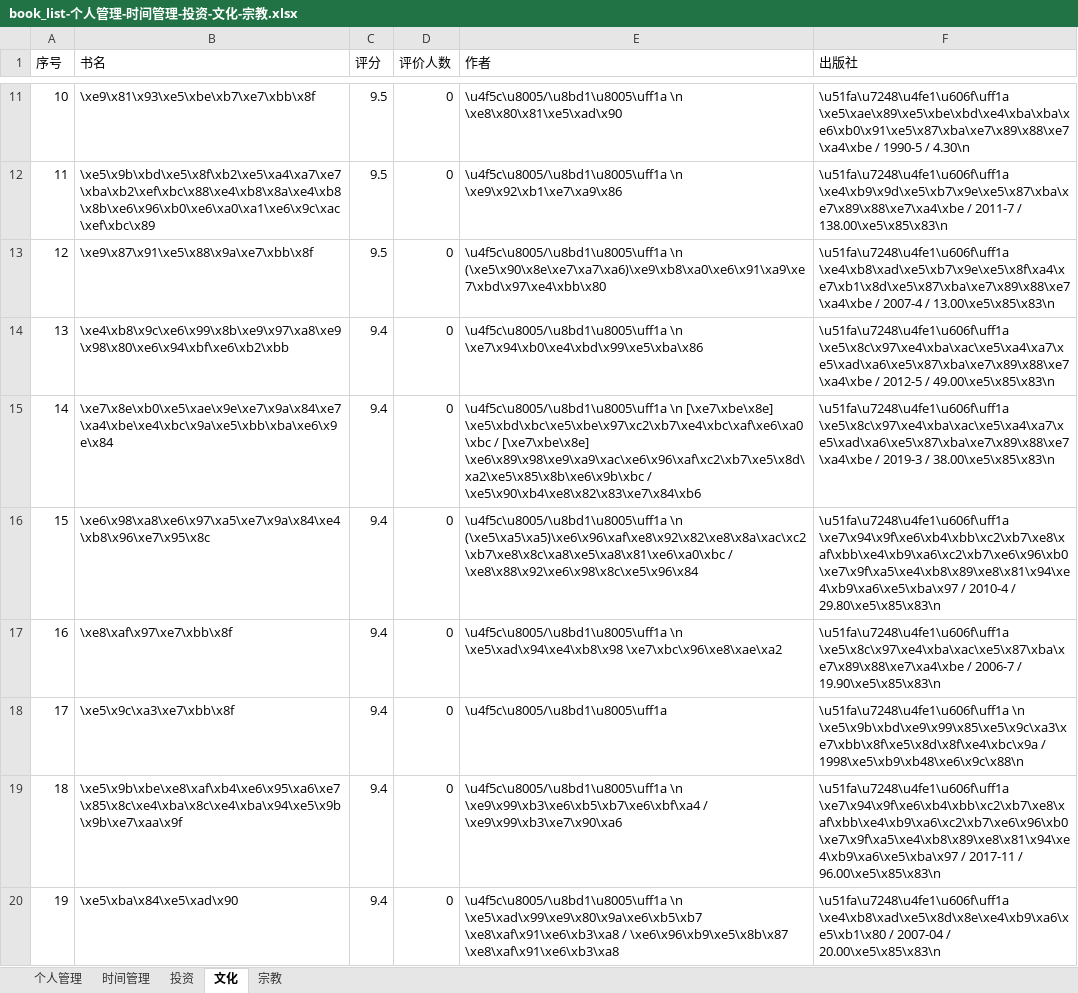
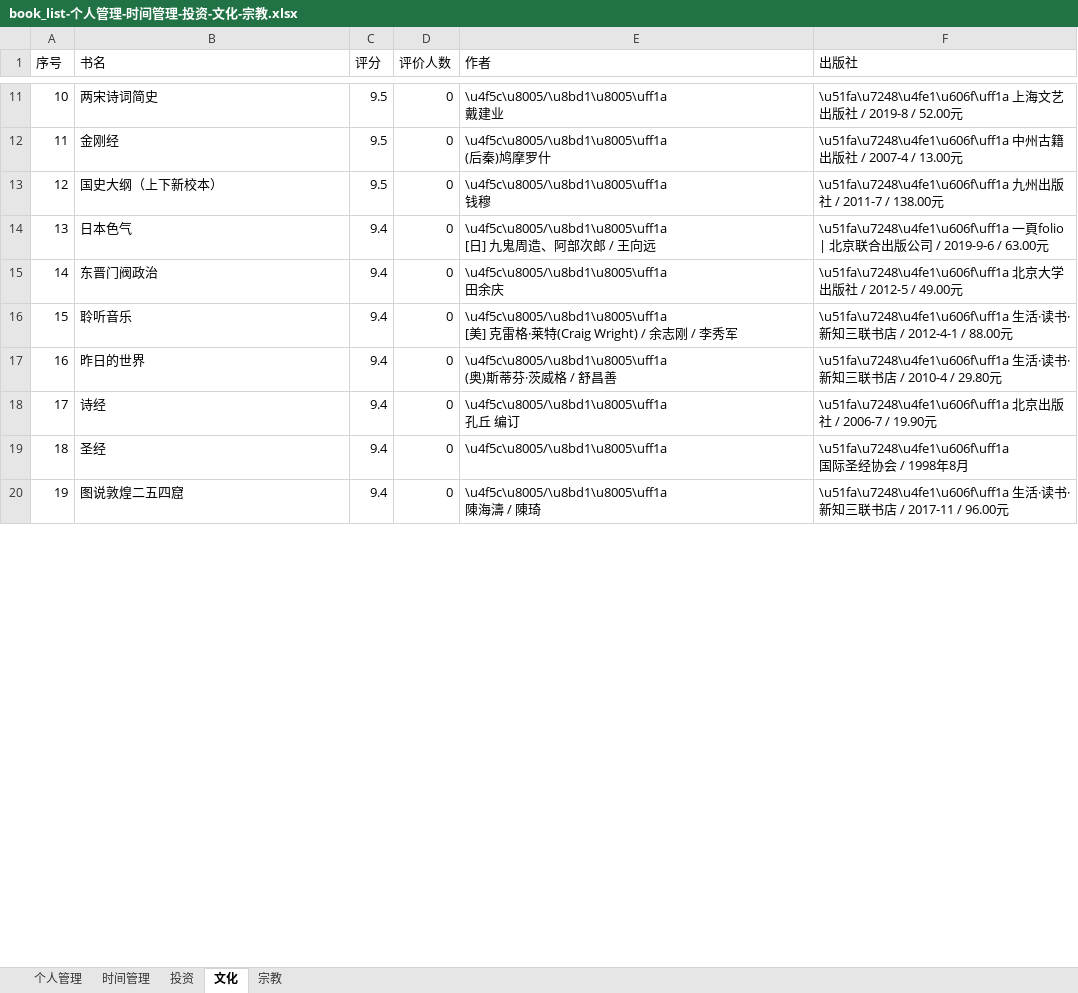
Before and after one commit to Leelooooo/DouBanSpider, an Excel workbook: book_list-个人管理-时间管理-投资-文化-宗教.xlsx, sheet 文化, drawn as a sheet; only a part is shown, gaps mark what is left out; values as stored, in another font and other column widths than the file's, no borders; ↵ is a line break in a cell; the diff covers the shown part only; the diff names each change by its address in the sheet, - before the commit and + after, or states it on an @@ line.

```diff
--- a/book_list-个人管理-时间管理-投资-文化-宗教.xlsx (sheet 文化)
+++ b/book_list-个人管理-时间管理-投资-文化-宗教.xlsx (sheet 文化)
-B11 (书名): \xe9\x81\x93\xe5\xbe\xb7\xe7\xbb\x8f
+B11 (书名): 两宋诗词简史
-E11 (作者): \u4f5c\u8005/\u8bd1\u8005\uff1a \n \xe8\x80\x81\xe5\xad\x90
+E11 (作者): \u4f5c\u8005/\u8bd1\u8005\uff1a ↵ 戴建业
-F11 (出版社): \u51fa\u7248\u4fe1\u606f\uff1a \xe5\xae\x89\xe5\xbe\xbd\xe4\xba\xba\xe6\xb0\x91\xe5\x87\xba\xe7\x89\x88\xe7\xa4\xbe / 1990-5 / 4.30\n
+F11 (出版社): \u51fa\u7248\u4fe1\u606f\uff1a 上海文艺出版社 / 2019-8 / 52.00元
-B12 (书名): \xe5\x9b\xbd\xe5\x8f\xb2\xe5\xa4\xa7\xe7\xba\xb2\xef\xbc\x88\xe4\xb8\x8a\xe4\xb8\x8b\xe6\x96\xb0\xe6\xa0\xa1\xe6\x9c\xac\xef\xbc\x89
+B12 (书名): 金刚经
-E12 (作者): \u4f5c\u8005/\u8bd1\u8005\uff1a \n \xe9\x92\xb1\xe7\xa9\x86
+E12 (作者): \u4f5c\u8005/\u8bd1\u8005\uff1a ↵ (后秦)鸠摩罗什
-F12 (出版社): \u51fa\u7248\u4fe1\u606f\uff1a \xe4\xb9\x9d\xe5\xb7\x9e\xe5\x87\xba\xe7\x89\x88\xe7\xa4\xbe / 2011-7 / 138.00\xe5\x85\x83\n
+F12 (出版社): \u51fa\u7248\u4fe1\u606f\uff1a 中州古籍出版社 / 2007-4 / 13.00元
-B13 (书名): \xe9\x87\x91\xe5\x88\x9a\xe7\xbb\x8f
+B13 (书名): 国史大纲（上下新校本）
-E13 (作者): \u4f5c\u8005/\u8bd1\u8005\uff1a \n (\xe5\x90\x8e\xe7\xa7\xa6)\xe9\xb8\xa0\xe6\x91\xa9\xe7\xbd\x97\xe4\xbb\x80
+E13 (作者): \u4f5c\u8005/\u8bd1\u8005\uff1a ↵ 钱穆
-F13 (出版社): \u51fa\u7248\u4fe1\u606f\uff1a \xe4\xb8\xad\xe5\xb7\x9e\xe5\x8f\xa4\xe7\xb1\x8d\xe5\x87\xba\xe7\x89\x88\xe7\xa4\xbe / 2007-4 / 13.00\xe5\x85\x83\n
+F13 (出版社): \u51fa\u7248\u4fe1\u606f\uff1a 九州出版社 / 2011-7 / 138.00元
-B14 (书名): \xe4\xb8\x9c\xe6\x99\x8b\xe9\x97\xa8\xe9\x98\x80\xe6\x94\xbf\xe6\xb2\xbb
+B14 (书名): 日本色气
-E14 (作者): \u4f5c\u8005/\u8bd1\u8005\uff1a \n \xe7\x94\xb0\xe4\xbd\x99\xe5\xba\x86
+E14 (作者): \u4f5c\u8005/\u8bd1\u8005\uff1a ↵ [日] 九鬼周造、阿部次郎 / 王向远
-F14 (出版社): \u51fa\u7248\u4fe1\u606f\uff1a \xe5\x8c\x97\xe4\xba\xac\xe5\xa4\xa7\xe5\xad\xa6\xe5\x87\xba\xe7\x89\x88\xe7\xa4\xbe / 2012-5 / 49.00\xe5\x85\x83\n
+F14 (出版社): \u51fa\u7248\u4fe1\u606f\uff1a 一頁folio | 北京联合出版公司 / 2019-9-6 / 63.00元
-B15 (书名): \xe7\x8e\xb0\xe5\xae\x9e\xe7\x9a\x84\xe7\xa4\xbe\xe4\xbc\x9a\xe5\xbb\xba\xe6\x9e\x84
+B15 (书名): 东晋门阀政治
-E15 (作者): \u4f5c\u8005/\u8bd1\u8005\uff1a \n [\xe7\xbe\x8e] \xe5\xbd\xbc\xe5\xbe\x97\xc2\xb7\xe4\xbc\xaf\xe6\xa0\xbc / [\xe7\xbe\x8e] \xe6\x89\x98\xe9\xa9\xac\xe6\x96\xaf\xc2\xb7\xe5\x8d\xa2\xe5\x85\x8b\xe6\x9b\xbc / \xe5\x90\xb4\xe8\x82\x83\xe7\x84\xb6
+E15 (作者): \u4f5c\u8005/\u8bd1\u8005\uff1a ↵ 田余庆
-F15 (出版社): \u51fa\u7248\u4fe1\u606f\uff1a \xe5\x8c\x97\xe4\xba\xac\xe5\xa4\xa7\xe5\xad\xa6\xe5\x87\xba\xe7\x89\x88\xe7\xa4\xbe / 2019-3 / 38.00\xe5\x85\x83\n
+F15 (出版社): \u51fa\u7248\u4fe1\u606f\uff1a 北京大学出版社 / 2012-5 / 49.00元
-B16 (书名): \xe6\x98\xa8\xe6\x97\xa5\xe7\x9a\x84\xe4\xb8\x96\xe7\x95\x8c
+B16 (书名): 聆听音乐
-E16 (作者): \u4f5c\u8005/\u8bd1\u8005\uff1a \n (\xe5\xa5\xa5)\xe6\x96\xaf\xe8\x92\x82\xe8\x8a\xac\xc2\xb7\xe8\x8c\xa8\xe5\xa8\x81\xe6\xa0\xbc / \xe8\x88\x92\xe6\x98\x8c\xe5\x96\x84
+E16 (作者): \u4f5c\u8005/\u8bd1\u8005\uff1a ↵ [美] 克雷格·莱特(Craig Wright) / 余志刚 / 李秀军
-F16 (出版社): \u51fa\u7248\u4fe1\u606f\uff1a \xe7\x94\x9f\xe6\xb4\xbb\xc2\xb7\xe8\xaf\xbb\xe4\xb9\xa6\xc2\xb7\xe6\x96\xb0\xe7\x9f\xa5\xe4\xb8\x89\xe8\x81\x94\xe4\xb9\xa6\xe5\xba\x97 / 2010-4 / 29.80\xe5\x85\x83\n
+F16 (出版社): \u51fa\u7248\u4fe1\u606f\uff1a 生活·读书·新知三联书店 / 2012-4-1 / 88.00元
-B17 (书名): \xe8\xaf\x97\xe7\xbb\x8f
+B17 (书名): 昨日的世界
-E17 (作者): \u4f5c\u8005/\u8bd1\u8005\uff1a \n \xe5\xad\x94\xe4\xb8\x98 \xe7\xbc\x96\xe8\xae\xa2
+E17 (作者): \u4f5c\u8005/\u8bd1\u8005\uff1a ↵ (奥)斯蒂芬·茨威格 / 舒昌善
-F17 (出版社): \u51fa\u7248\u4fe1\u606f\uff1a \xe5\x8c\x97\xe4\xba\xac\xe5\x87\xba\xe7\x89\x88\xe7\xa4\xbe / 2006-7 / 19.90\xe5\x85\x83\n
+F17 (出版社): \u51fa\u7248\u4fe1\u606f\uff1a 生活·读书·新知三联书店 / 2010-4 / 29.80元
-B18 (书名): \xe5\x9c\xa3\xe7\xbb\x8f
+B18 (书名): 诗经
-E18 (作者): \u4f5c\u8005/\u8bd1\u8005\uff1a
+E18 (作者): \u4f5c\u8005/\u8bd1\u8005\uff1a ↵ 孔丘 编订
-F18 (出版社): \u51fa\u7248\u4fe1\u606f\uff1a \n \xe5\x9b\xbd\xe9\x99\x85\xe5\x9c\xa3\xe7\xbb\x8f\xe5\x8d\x8f\xe4\xbc\x9a / 1998\xe5\xb9\xb48\xe6\x9c\x88\n
+F18 (出版社): \u51fa\u7248\u4fe1\u606f\uff1a 北京出版社 / 2006-7 / 19.90元
-B19 (书名): \xe5\x9b\xbe\xe8\xaf\xb4\xe6\x95\xa6\xe7\x85\x8c\xe4\xba\x8c\xe4\xba\x94\xe5\x9b\x9b\xe7\xaa\x9f
+B19 (书名): 圣经
-E19 (作者): \u4f5c\u8005/\u8bd1\u8005\uff1a \n \xe9\x99\xb3\xe6\xb5\xb7\xe6\xbf\xa4 / \xe9\x99\xb3\xe7\x90\xa6
+E19 (作者): \u4f5c\u8005/\u8bd1\u8005\uff1a
-F19 (出版社): \u51fa\u7248\u4fe1\u606f\uff1a \xe7\x94\x9f\xe6\xb4\xbb\xc2\xb7\xe8\xaf\xbb\xe4\xb9\xa6\xc2\xb7\xe6\x96\xb0\xe7\x9f\xa5\xe4\xb8\x89\xe8\x81\x94\xe4\xb9\xa6\xe5\xba\x97 / 2017-11 / 96.00\xe5\x85\x83\n
+F19 (出版社): \u51fa\u7248\u4fe1\u606f\uff1a ↵ 国际圣经协会 / 1998年8月
-B20 (书名): \xe5\xba\x84\xe5\xad\x90
+B20 (书名): 图说敦煌二五四窟
-E20 (作者): \u4f5c\u8005/\u8bd1\u8005\uff1a \n \xe5\xad\x99\xe9\x80\x9a\xe6\xb5\xb7 \xe8\xaf\x91\xe6\xb3\xa8 / \xe6\x96\xb9\xe5\x8b\x87 \xe8\xaf\x91\xe6\xb3\xa8
+E20 (作者): \u4f5c\u8005/\u8bd1\u8005\uff1a ↵ 陳海濤 / 陳琦
-F20 (出版社): \u51fa\u7248\u4fe1\u606f\uff1a \xe4\xb8\xad\xe5\x8d\x8e\xe4\xb9\xa6\xe5\xb1\x80 / 2007-04 / 20.00\xe5\x85\x83\n
+F20 (出版社): \u51fa\u7248\u4fe1\u606f\uff1a 生活·读书·新知三联书店 / 2017-11 / 96.00元
```
Also changed, not shown: 942 edited cells elsewhere in this sheet, sheet 个人管理, sheet 宗教, sheet 时间管理, sheet 投资, 2 other files.
